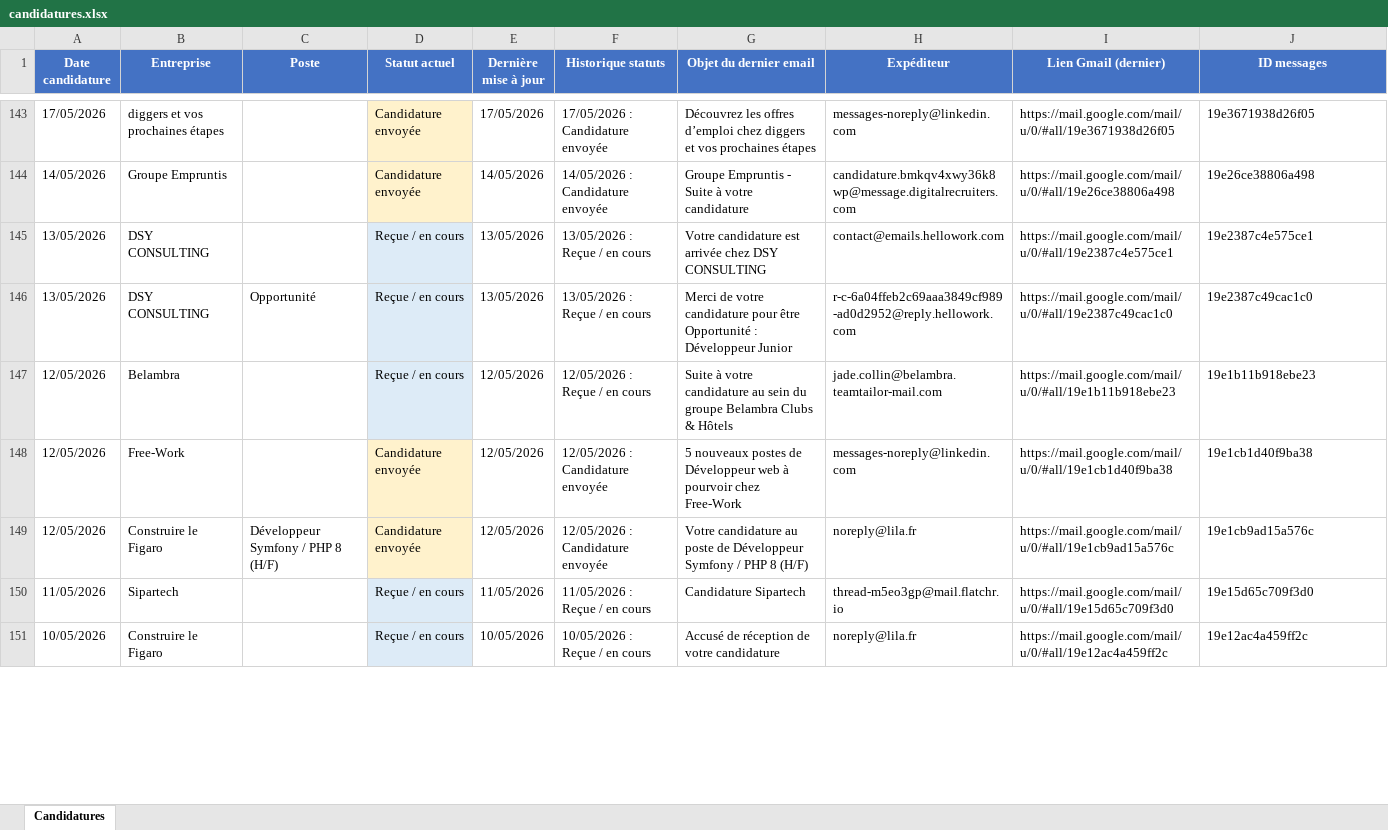
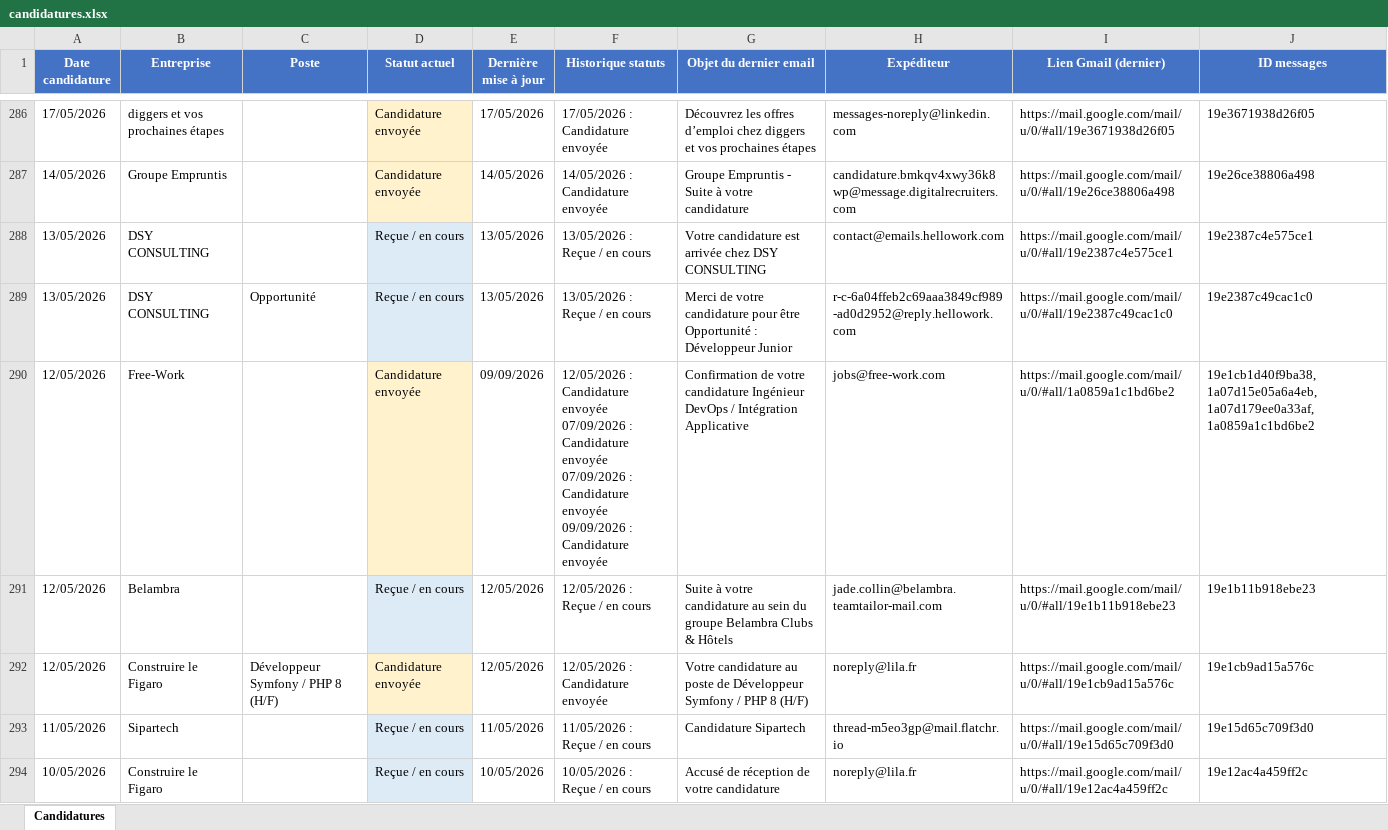
Before and after one commit to jabsraighs/SuiviCandidatureAuto, an Excel workbook: data/candidatures.xlsx, sheet Candidatures, drawn as a sheet; only a part is shown, gaps mark what is left out; values as stored, in another font and other column widths than the file's, no borders; removed rows and columns are numbered as before the commit, all else as after; ↵ is a line break in a cell; the diff covers the shown part only; the diff names each change by its address in the sheet, - before the commit and + after, or states it on an @@ line.

```diff
--- a/data/candidatures.xlsx (sheet Candidatures)
+++ b/data/candidatures.xlsx (sheet Candidatures)
+row 290: 12/05/2026 | Free-Work |  | Candidature envoyée | 09/09/2026 | 12/05/2026 : Candidature envoyée ↵ 07/09/2026 : Candidature envoyée ↵ 07/09/2026 : Candidature envoyée ↵ 09/09/2026 : Candidature envoyée | Confirmation de votre candidature Ingénieur DevOps / Intégration Applicative | jobs@free-work.com | https://mail.google.com/mail/u/0/#all/1a0859a1c1bd6be2 | 19e1cb1d40f9ba38,1a07d15e05a6a4eb,1a07d179ee0a33af,1a0859a1c1bd6be2
-row 148: 12/05/2026 | Free-Work |  | Candidature envoyée | 12/05/2026 | 12/05/2026 : Candidature envoyée | 5 nouveaux postes de Développeur web à pourvoir chez Free-Work | messages-noreply@linkedin.com | https://mail.google.com/mail/u/0/#all/19e1cb1d40f9ba38 | 19e1cb1d40f9ba38
```
Also changed, not shown: 157 added rows, 14 removed rows, 97 edited cells and cell formats elsewhere in this sheet, 23 other files.
